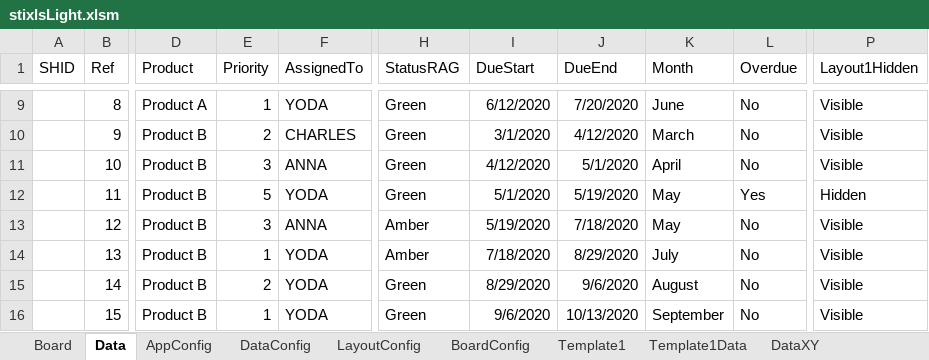
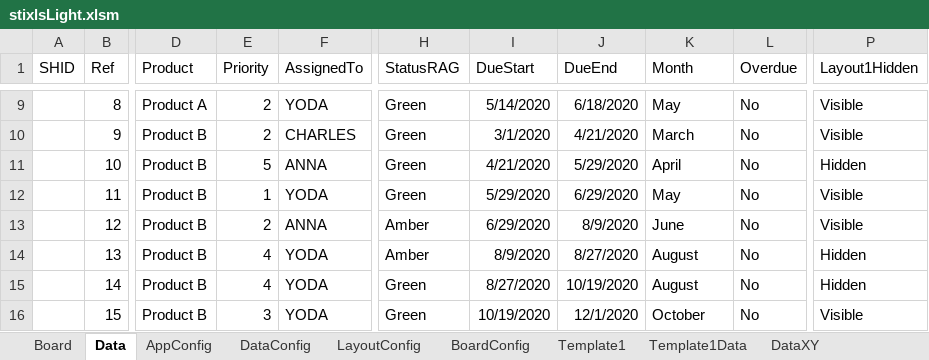
Before and after one commit to jceresearch/stixls, an Excel workbook: stixlsLight/stixlsLight.xlsm, sheet Data, drawn as a sheet; only a part is shown, gaps mark what is left out; values as stored, in another font and other column widths than the file's, no borders; the diff covers the shown part only; the diff names each change by its address in the sheet, - before the commit and + after, or states it on an @@ line.

```diff
--- a/stixlsLight/stixlsLight.xlsm (sheet Data)
+++ b/stixlsLight/stixlsLight.xlsm (sheet Data)
-E9 (Priority): 1
+E9 (Priority): 2
-I9 (DueStart): 6/12/2020
+I9 (DueStart): 5/14/2020
-J9 (DueEnd): 7/20/2020
+J9 (DueEnd): 6/18/2020
-K9 (Month): June
+K9 (Month): May
-J10 (DueEnd): 4/12/2020
+J10 (DueEnd): 4/21/2020
-E11 (Priority): 3
+E11 (Priority): 5
-I11 (DueStart): 4/12/2020
+I11 (DueStart): 4/21/2020
-J11 (DueEnd): 5/1/2020
+J11 (DueEnd): 5/29/2020
-P11 (Layout1Hidden): Visible
+P11 (Layout1Hidden): Hidden
-E12 (Priority): 5
+E12 (Priority): 1
-I12 (DueStart): 5/1/2020
+I12 (DueStart): 5/29/2020
-J12 (DueEnd): 5/19/2020
+J12 (DueEnd): 6/29/2020
-L12 (Overdue): Yes
+L12 (Overdue): No
-P12 (Layout1Hidden): Hidden
+P12 (Layout1Hidden): Visible
-E13 (Priority): 3
+E13 (Priority): 2
-I13 (DueStart): 5/19/2020
+I13 (DueStart): 6/29/2020
-J13 (DueEnd): 7/18/2020
+J13 (DueEnd): 8/9/2020
-K13 (Month): May
+K13 (Month): June
-E14 (Priority): 1
+E14 (Priority): 4
-I14 (DueStart): 7/18/2020
+I14 (DueStart): 8/9/2020
-J14 (DueEnd): 8/29/2020
+J14 (DueEnd): 8/27/2020
-K14 (Month): July
+K14 (Month): August
-P14:P15 (Layout1Hidden): Visible
+P14:P15 (Layout1Hidden): Hidden
-E15 (Priority): 2
+E15 (Priority): 4
-I15 (DueStart): 8/29/2020
+I15 (DueStart): 8/27/2020
-J15 (DueEnd): 9/6/2020
+J15 (DueEnd): 10/19/2020
-E16 (Priority): 1
+E16 (Priority): 3
-I16 (DueStart): 9/6/2020
+I16 (DueStart): 10/19/2020
-J16 (DueEnd): 10/13/2020
+J16 (DueEnd): 12/1/2020
-K16 (Month): September
+K16 (Month): October
```
Also changed, not shown: 39 edited cells elsewhere in this sheet.
